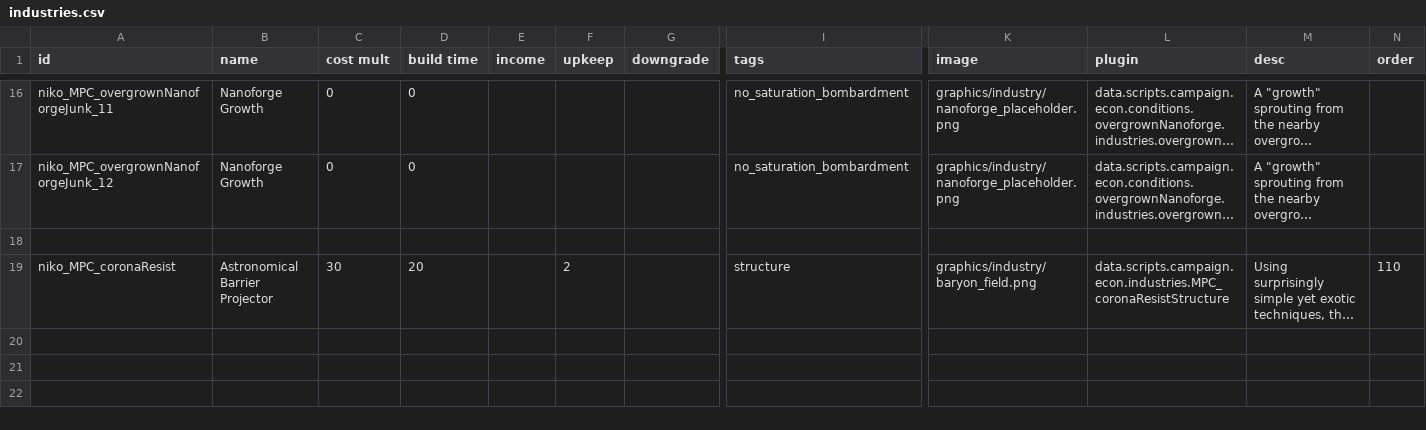
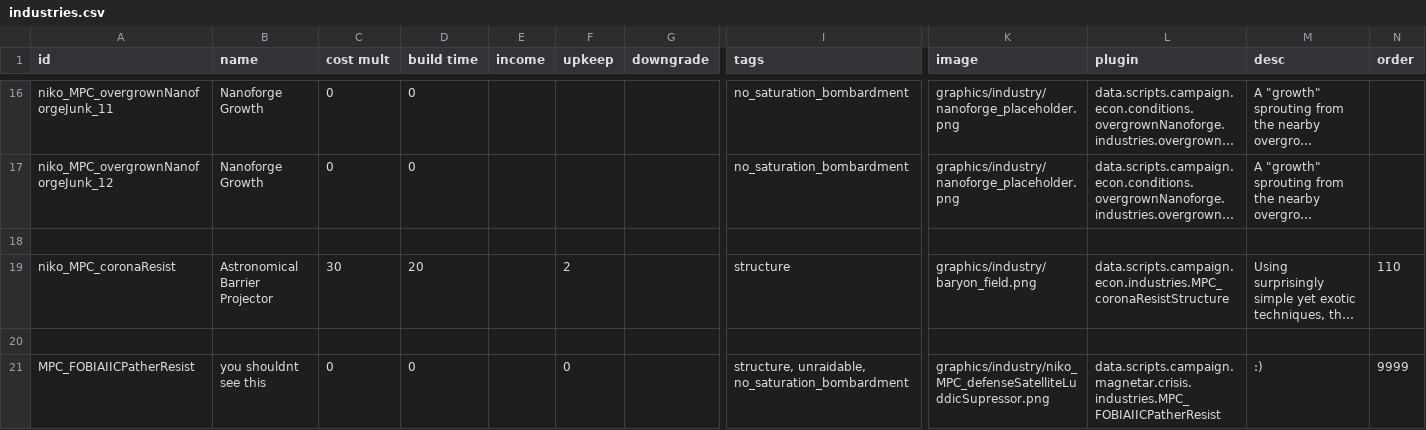
Before and after one commit to nikothedude/MorePlanetaryConditions, a CSV file: data/campaign/industries.csv, drawn as a sheet; only a part is shown, gaps mark what is left out; long unchanged cells end in …; rows hold the shown columns only; the diff names each change by its address in the sheet, - before the commit and + after, or states it on an @@ line.

```diff
--- a/data/campaign/industries.csv
+++ b/data/campaign/industries.csv
+row 20: (empty)
+row 21: MPC_FOBIAIICPatherResist | you shouldnt see this | 0 | 0 |  | 0 |  | structure, unraidable, no_saturation_bombardment | graphics/industry/niko_MPC_defenseSatelliteLuddicSupressor.png | data.scripts.campaign.magnetar.crisis.industries.MPC_FOBIAIICPatherResist | :) | 9999
```
Also changed, not shown: data/campaign/market_conditions.csv, 10 other files.
